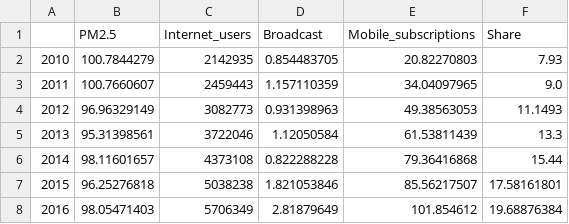
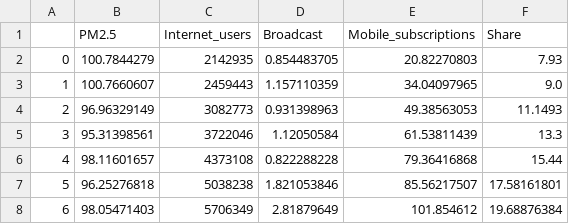
Before and after one commit to francescomengalli/PM-2.5-pollution-and-internet-usage, a CSV file: 10_16_01_nepal.csv, drawn as a sheet.

Commit message:
updating databases

```diff
--- a/10_16_01_nepal.csv
+++ b/10_16_01_nepal.csv
@@ -1,8 +1,8 @@
 ,PM2.5,Internet_users,Broadcast,Mobile_subscriptions,Share
-2010,100.7844279,2142935,0.854483705,20.82270803,7.93
-2011,100.7660607,2459443,1.157110359,34.04097965,9.0
-2012,96.96329149,3082773,0.931398963,49.38563053,11.1493
-2013,95.31398561,3722046,1.12050584,61.53811439,13.3
-2014,98.11601657,4373108,0.822288228,79.36416868,15.44
-2015,96.25276818,5038238,1.821053846,85.56217507,17.58161801
-2016,98.05471403,5706349,2.81879649,101.854612,19.68876384
+0,100.7844279,2142935,0.854483705,20.82270803,7.93
+1,100.7660607,2459443,1.157110359,34.04097965,9.0
+2,96.96329149,3082773,0.931398963,49.38563053,11.1493
+3,95.31398561,3722046,1.12050584,61.53811439,13.3
+4,98.11601657,4373108,0.822288228,79.36416868,15.44
+5,96.25276818,5038238,1.821053846,85.56217507,17.58161801
+6,98.05471403,5706349,2.81879649,101.854612,19.68876384
```
